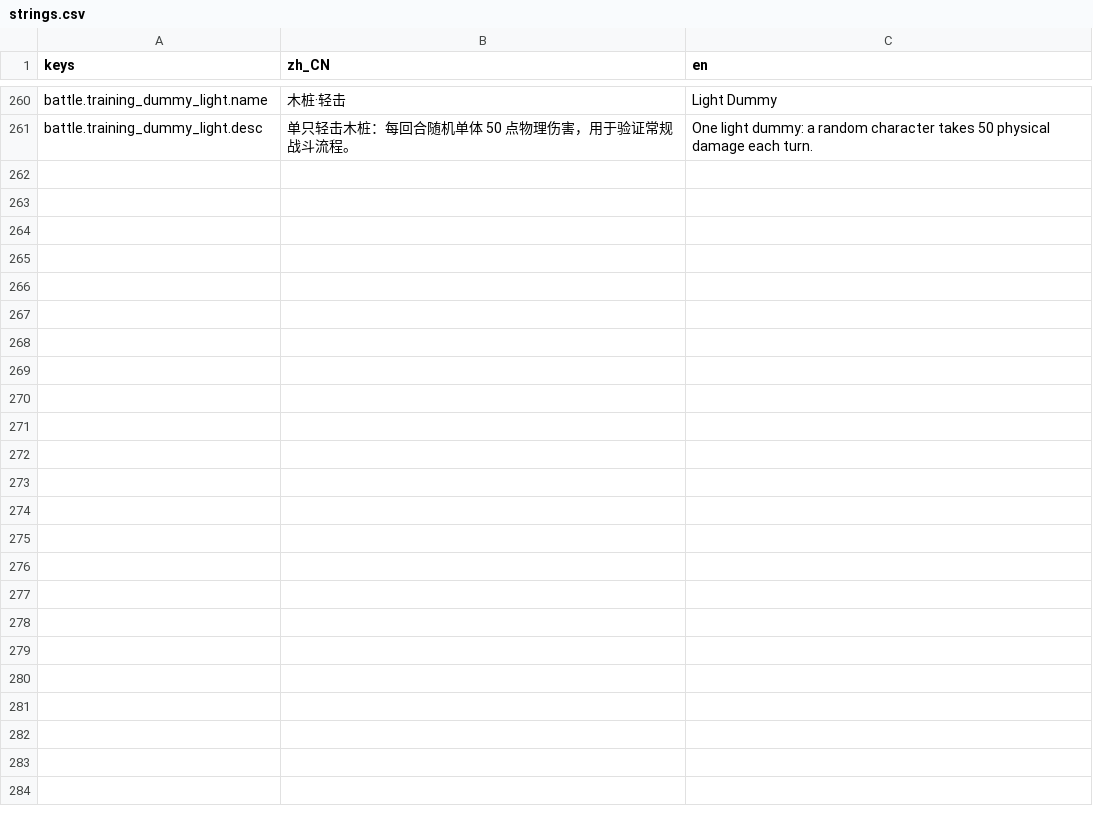
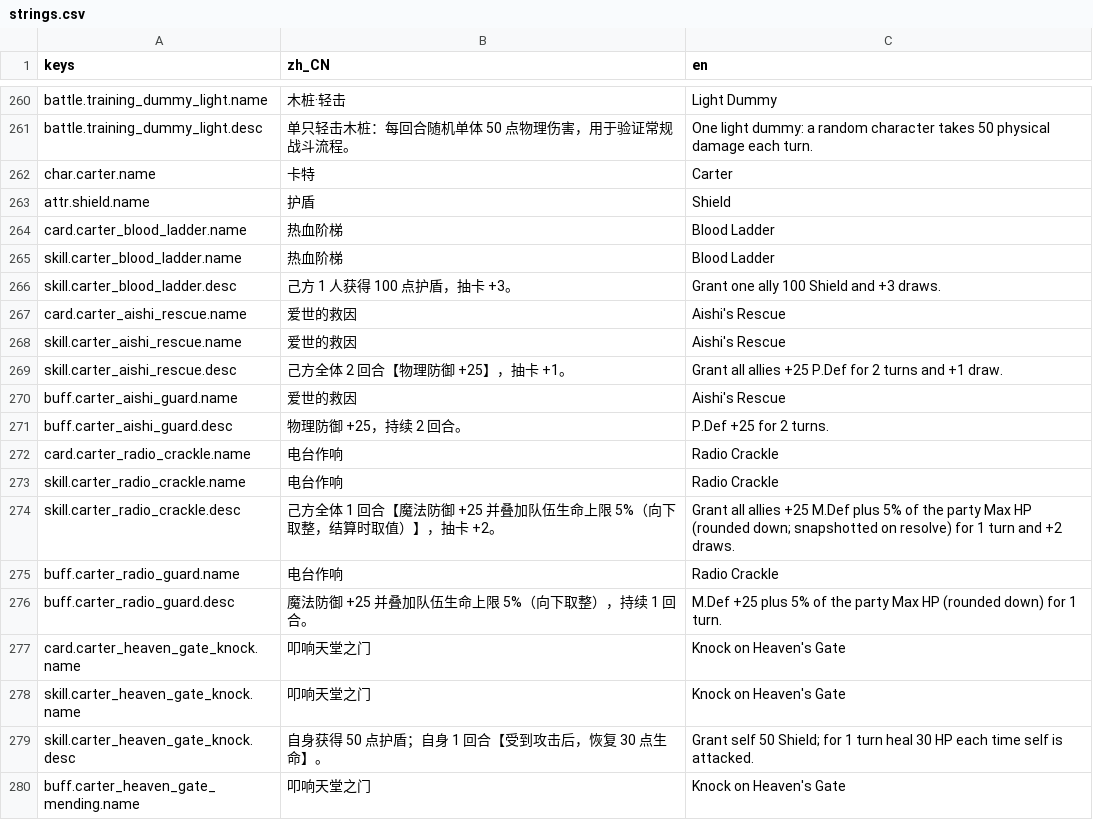
Before and after one commit to Chalux/kemo_card, a CSV file: Config/mods/base-game/content/translations/strings.csv, drawn as a sheet; only a part is shown, gaps mark what is left out; the diff covers the shown part only.

Commit message:
新增卡特角色线并落地护盾机制；受击记账与最终伤害解耦
- 角色卡特（红 / Shield / 动物，能量 8/3）：主动技「狂热琴弦」CD 6（队伍生命上限 +200 走 2 回合队伍领域；自身 2 回合嘲讽 +5）；潜能被动 0/10/30/50
- 四张专属卡：热血阶梯（100 护盾 + 抽卡 +3）、爱世的救因（全体物防 +25 / 2 回合）、电台作响（全体魔防 +25 并叠加队伍生命上限 5%）、叩响天堂之门（50 护盾 + 受击回 30）
- 新属性 Shield：可消耗资源，1 点护盾抵 1 点伤害，只抵扣敌方点名自己槽位的伤害（队伍账本与中毒/手牌槽伤害不吃），放在伤害规则修正之后
- onDamaged 受击记账与最终伤害解耦：护盾吃满整击时「受到攻击后」类效果仍触发（叩响天堂之门因此可用）
- EEffectKind 补 ModifyDrawCount / GainShield，与同名技能动作通道同源，供 buff 钩子使用；内容准入补 amount 校验
- 本地化新增卡特相关键与 attr.shield.name，并重导 CSV 生成 .translation
- 规格回写：战斗规格 §14.8.5 / §14.8.7 / §15.5 / §10，内容规格 §12.4 / §15.3
- 新增 CarterContentTests（22 条）与 ShieldMechanicTests（6 条）；全量 dotnet test 1157 通过

```diff
--- a/Config/mods/base-game/content/translations/strings.csv
+++ b/Config/mods/base-game/content/translations/strings.csv
@@ -261 +261,20 @@ battle.training_dummy_light.name,木桩·轻击,Light Dummy
 battle.training_dummy_light.desc,单只轻击木桩：每回合随机单体 50 点物理伤害，用于验证常规战斗流程。,One light dummy: a random character takes 50 physical damage each turn.
+char.carter.name,卡特,Carter
+attr.shield.name,护盾,Shield
+card.carter_blood_ladder.name,热血阶梯,Blood Ladder
+skill.carter_blood_ladder.name,热血阶梯,Blood Ladder
+skill.carter_blood_ladder.desc,己方 1 人获得 100 点护盾，抽卡 +3。,Grant one ally 100 Shield and +3 draws.
+card.carter_aishi_rescue.name,爱世的救因,Aishi's Rescue
+skill.carter_aishi_rescue.name,爱世的救因,Aishi's Rescue
+skill.carter_aishi_rescue.desc,己方全体 2 回合【物理防御 +25】，抽卡 +1。,Grant all allies +25 P.Def for 2 turns and +1 draw.
+buff.carter_aishi_guard.name,爱世的救因,Aishi's Rescue
+buff.carter_aishi_guard.desc,物理防御 +25，持续 2 回合。,P.Def +25 for 2 turns.
+card.carter_radio_crackle.name,电台作响,Radio Crackle
+skill.carter_radio_crackle.name,电台作响,Radio Crackle
+skill.carter_radio_crackle.desc,己方全体 1 回合【魔法防御 +25 并叠加队伍生命上限 5%（向下取整，结算时取值）】，抽卡 +2。,Grant all allies +25 M.Def plus 5% of the party Max HP (rounded down; snapshotted on resolve) for 1 turn and +2 draws.
+buff.carter_radio_guard.name,电台作响,Radio Crackle
+buff.carter_radio_guard.desc,魔法防御 +25 并叠加队伍生命上限 5%（向下取整），持续 1 回合。,M.Def +25 plus 5% of the party Max HP (rounded down) for 1 turn.
+card.carter_heaven_gate_knock.name,叩响天堂之门,Knock on Heaven's Gate
+skill.carter_heaven_gate_knock.name,叩响天堂之门,Knock on Heaven's Gate
+skill.carter_heaven_gate_knock.desc,自身获得 50 点护盾；自身 1 回合【受到攻击后，恢复 30 点生命】。,Grant self 50 Shield; for 1 turn heal 30 HP each time self is attacked.
+buff.carter_heaven_gate_mending.name,叩响天堂之门,Knock on Heaven's Gate
```
Also changed, not shown: 10 added rows elsewhere in this file, 45 other files.
